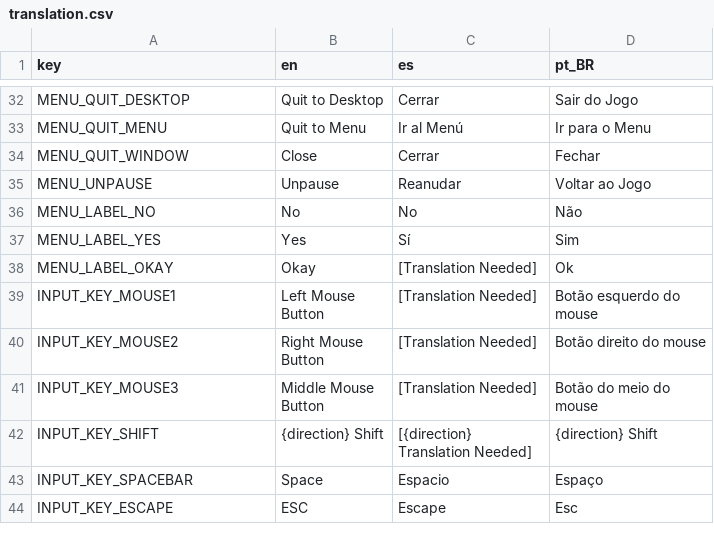
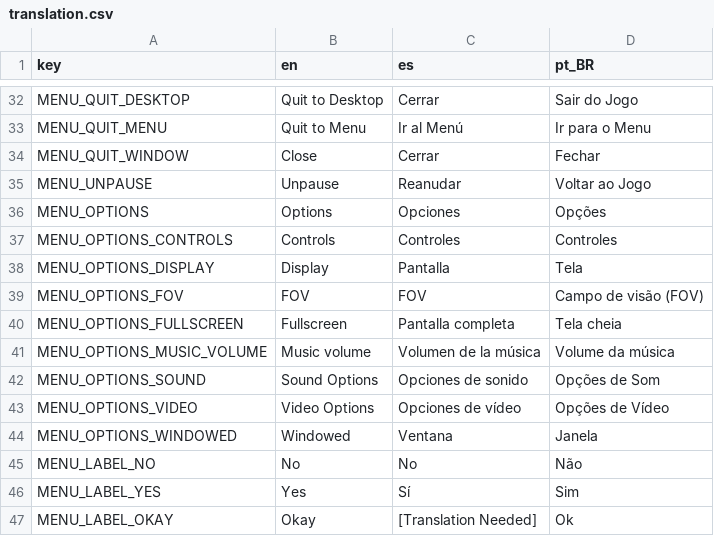
Before and after one commit to Taza-Studio/BotanistOnBoard, a CSV file: translation/translation.csv, drawn as a sheet; only a part is shown, gaps mark what is left out; the shorter side is filled out with more unchanged rows.

Commit message:
Escape Menu Changes

```diff
--- a/translation/translation.csv
+++ b/translation/translation.csv
@@ -35,2 +35,11 @@ MENU_QUIT_WINDOW,Close,Cerrar,Fechar
 MENU_UNPAUSE,Unpause,Reanudar,Voltar ao Jogo
+MENU_OPTIONS,Options,Opciones,Opções
+MENU_OPTIONS_CONTROLS,Controls,Controles,Controles
+MENU_OPTIONS_DISPLAY,Display,Pantalla,Tela
+MENU_OPTIONS_FOV,FOV,FOV,Campo de visão (FOV)
+MENU_OPTIONS_FULLSCREEN,Fullscreen,Pantalla completa,Tela cheia
+MENU_OPTIONS_MUSIC_VOLUME,Music volume,Volumen de la música,Volume da música
+MENU_OPTIONS_SOUND,Sound Options,Opciones de sonido,Opções de Som
+MENU_OPTIONS_VIDEO,Video Options,Opciones de vídeo,Opções de Vídeo
+MENU_OPTIONS_WINDOWED,Windowed,Ventana,Janela
 MENU_LABEL_NO,No,No,Não
```
Also changed, not shown: 8 other files.
